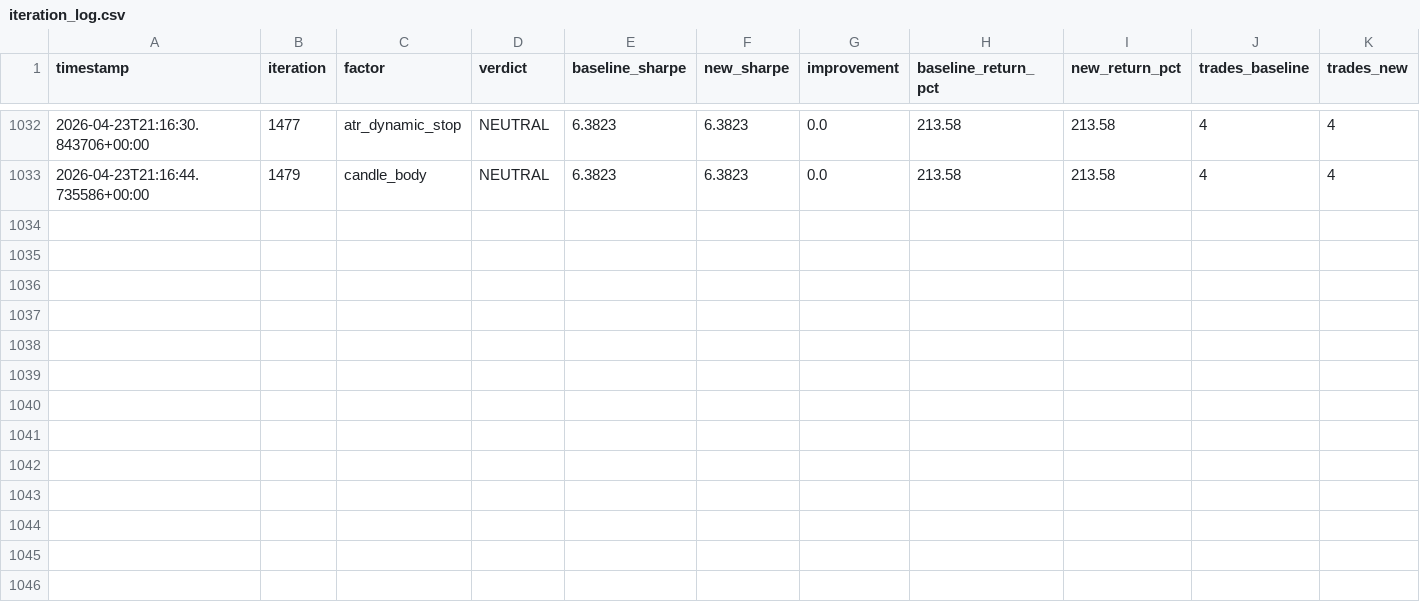
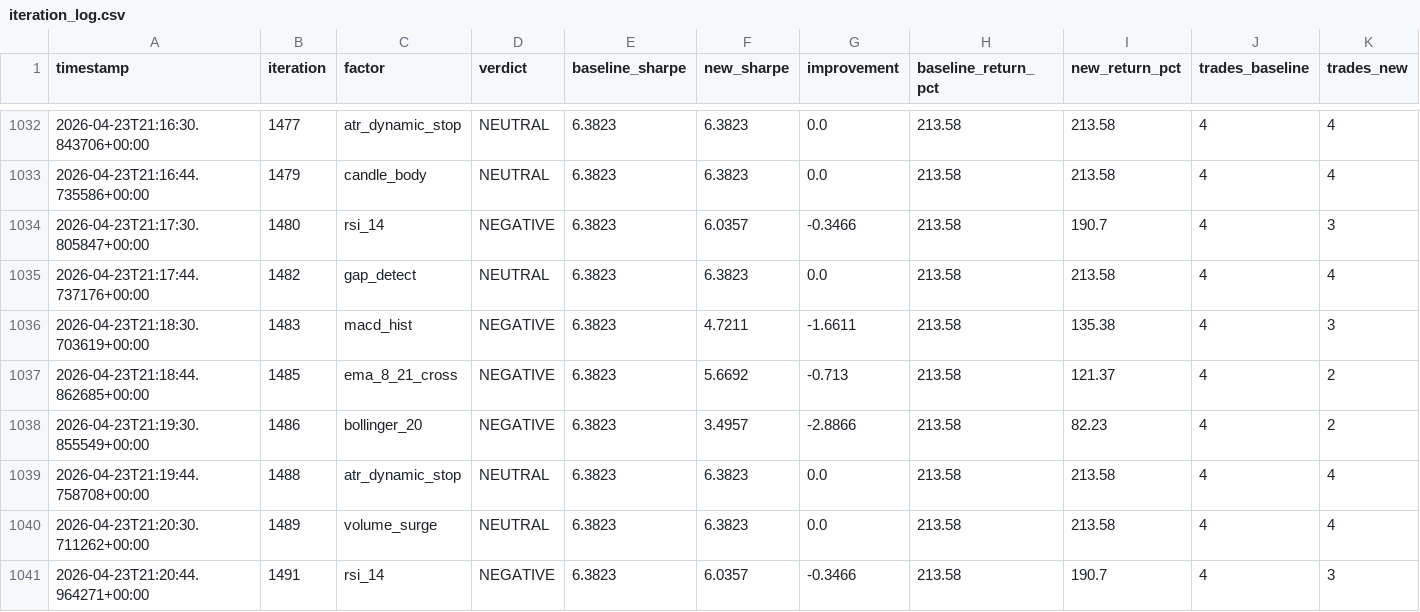
Before and after one commit to yuhanzhangai/quant-stock, a CSV file: reports/tsla/iteration_log.csv, drawn as a sheet; only a part is shown, gaps mark what is left out; rows hold the shown columns only; the diff names each change by its address in the sheet, - before the commit and + after, or states it on an @@ line.

```diff
--- a/reports/tsla/iteration_log.csv
+++ b/reports/tsla/iteration_log.csv
+row 1034: 2026-04-23T21:17:30.805847+00:00 | 1480 | rsi_14 | NEGATIVE | 6.3823 | 6.0357 | -0.3466 | 213.58 | 190.7 | 4 | 3
+row 1035: 2026-04-23T21:17:44.737176+00:00 | 1482 | gap_detect | NEUTRAL | 6.3823 | 6.3823 | 0.0 | 213.58 | 213.58 | 4 | 4
+row 1036: 2026-04-23T21:18:30.703619+00:00 | 1483 | macd_hist | NEGATIVE | 6.3823 | 4.7211 | -1.6611 | 213.58 | 135.38 | 4 | 3
+row 1037: 2026-04-23T21:18:44.862685+00:00 | 1485 | ema_8_21_cross | NEGATIVE | 6.3823 | 5.6692 | -0.713 | 213.58 | 121.37 | 4 | 2
+row 1038: 2026-04-23T21:19:30.855549+00:00 | 1486 | bollinger_20 | NEGATIVE | 6.3823 | 3.4957 | -2.8866 | 213.58 | 82.23 | 4 | 2
+row 1039: 2026-04-23T21:19:44.758708+00:00 | 1488 | atr_dynamic_stop | NEUTRAL | 6.3823 | 6.3823 | 0.0 | 213.58 | 213.58 | 4 | 4
+row 1040: 2026-04-23T21:20:30.711262+00:00 | 1489 | volume_surge | NEUTRAL | 6.3823 | 6.3823 | 0.0 | 213.58 | 213.58 | 4 | 4
+row 1041: 2026-04-23T21:20:44.964271+00:00 | 1491 | rsi_14 | NEGATIVE | 6.3823 | 6.0357 | -0.3466 | 213.58 | 190.7 | 4 | 3
```
Also changed, not shown: reports/tsla/cycle_snapshots.csv, 2 other files.
